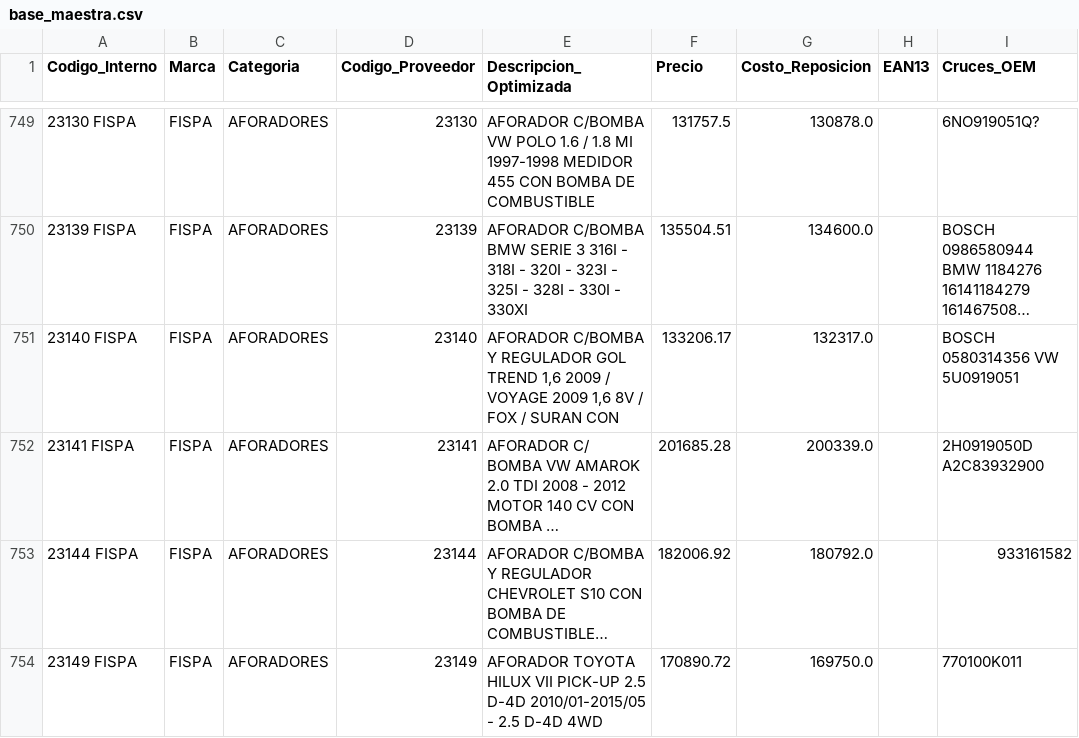
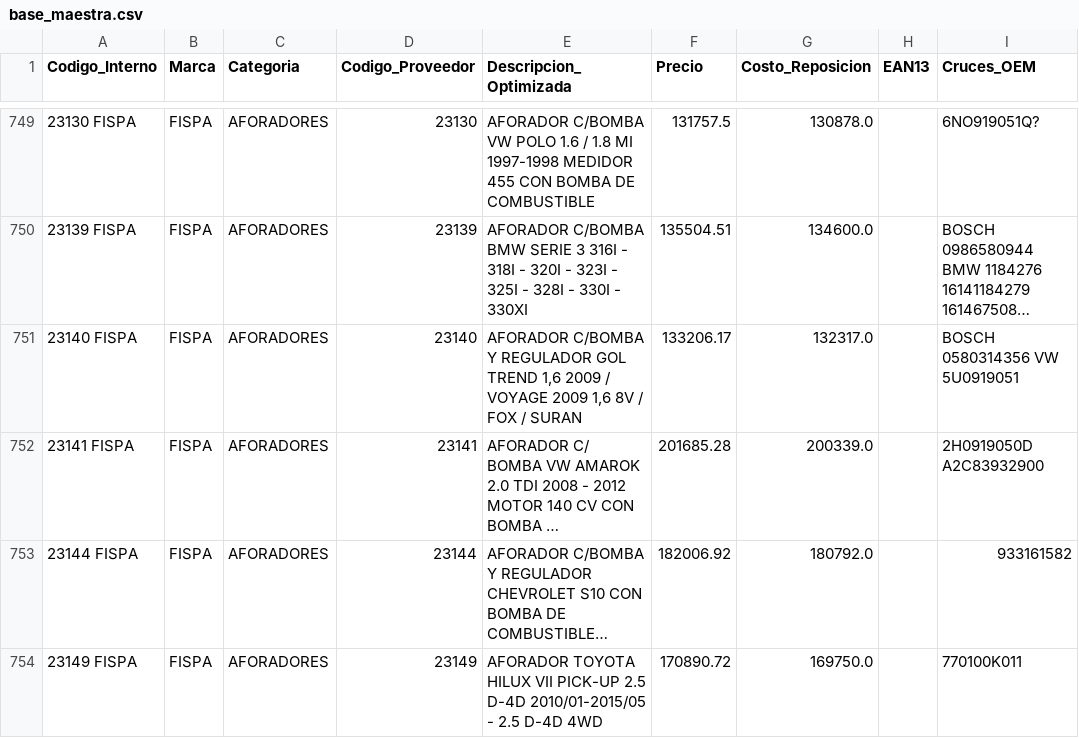
Before and after one commit to Osva-Barcos/tp-integrador-2026-mdm-fispa, a CSV file: salida/base_maestra.csv, drawn as a sheet; only a part is shown, gaps mark what is left out; long unchanged cells end in …; the diff covers the shown part only; the diff names each change by its address in the sheet, - before the commit and + after, or states it on an @@ line.

Commit message:
Descripciones: corregir 5 problemas detectados al leer las 2.184
- Cilindradas: no unir dígitos después de modelos de un dígito
  (MAZDA 3 5 6, HYUNDAI H-1 2 5).
- Palabra del ERP con una letra de diferencia respecto del tipo se trata
  como parte del tipo (evita "IGNICION IGINICION").
- Quitar conectores finales que deja el recorte a 90 (Y, DE, CON, SIN...).
- "KIT" solo se quita si el tipo de Fispa o la categoría lo mencionan.
- Reparar "Â´" -> "´" (codificación equivocada).

50 descripciones corregidas; ninguna otra columna cambió. Reglas 10-13
documentadas en D3 y la reparación en D10/D11.

```diff
--- a/salida/base_maestra.csv
+++ b/salida/base_maestra.csv
-E751 (Descripcion_Optimizada): …/ SURAN CON
+E751 (Descripcion_Optimizada): …/ SURAN
```
Also changed, not shown: 49 edited cells elsewhere in this file, 6 other files.
